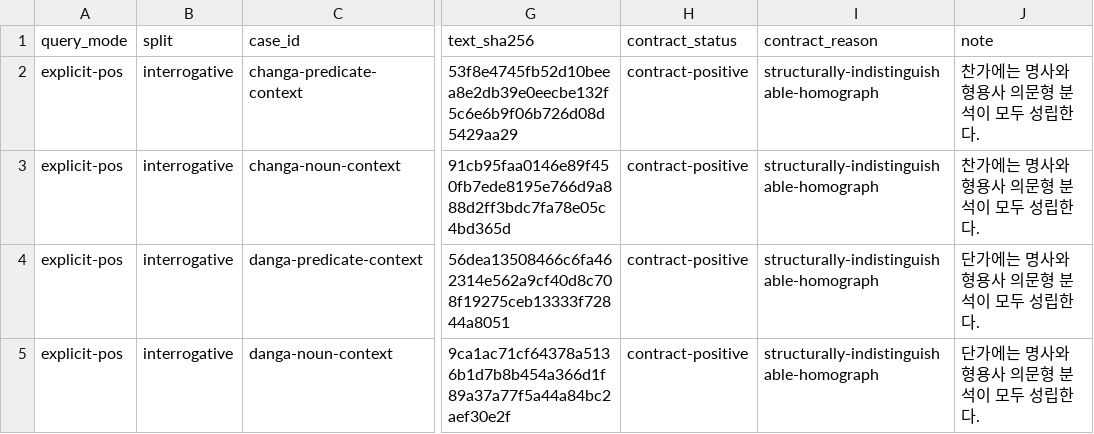
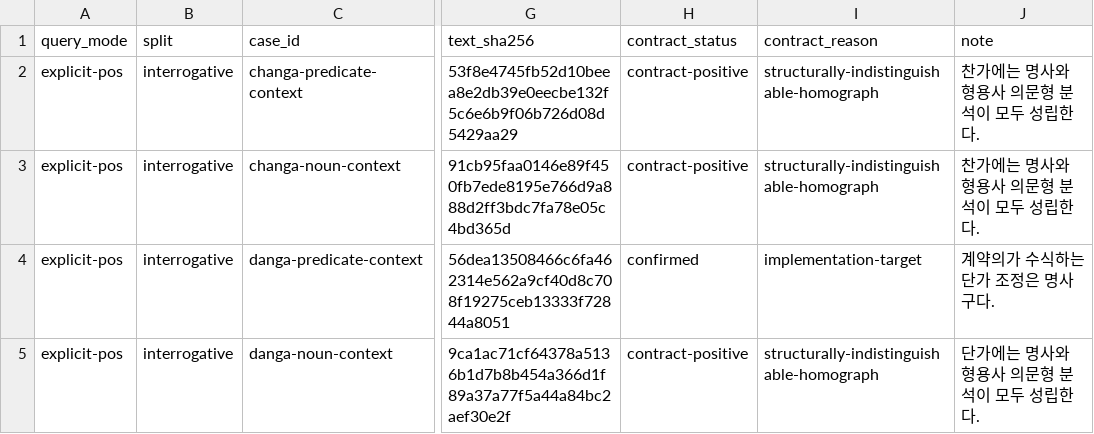
Before and after one commit to SeokminHong/kfind, a TSV file: tools/morph-compare/interrogative-contract-reviews.tsv, drawn as a sheet; only a part is shown, gaps mark what is left out; the diff names each change by its address in the sheet, - before the commit and + after, or states it on an @@ line.

```diff
--- a/tools/morph-compare/interrogative-contract-reviews.tsv
+++ b/tools/morph-compare/interrogative-contract-reviews.tsv
-H4 (contract_status): contract-positive
+H4 (contract_status): confirmed
-I4 (contract_reason): structurally-indistinguishable-homograph
+I4 (contract_reason): implementation-target
-J4 (note): 단가에는 명사와 형용사 의문형 분석이 모두 성립한다.
+J4 (note): 계약의가 수식하는 단가 조정은 명사구다.
```
Also changed, not shown: 4 other files.
